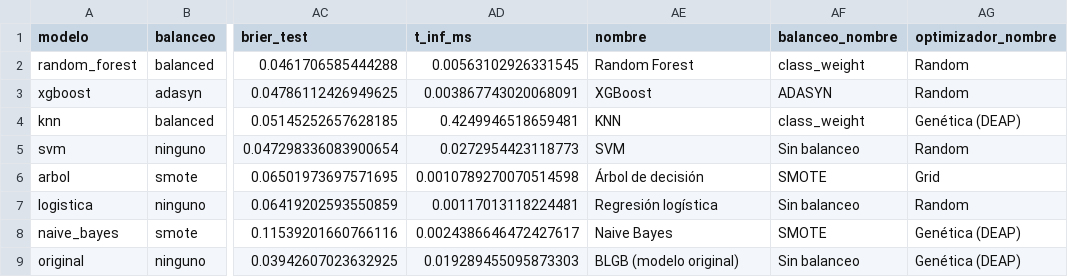
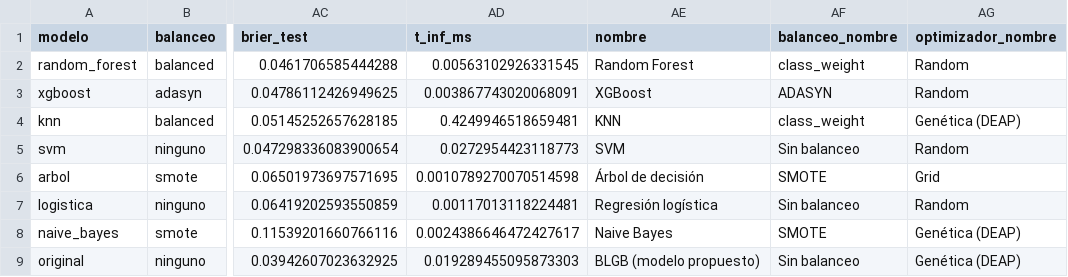
Before and after one commit to SantiagomezaC/proyecto-ml-final, a CSV file: data/dashboard/lideres.csv, drawn as a sheet; only a part is shown, gaps mark what is left out; the diff names each change by its address in the sheet, - before the commit and + after, or states it on an @@ line.

```diff
--- a/data/dashboard/lideres.csv
+++ b/data/dashboard/lideres.csv
-AE9 (nombre): BLGB (modelo original)
+AE9 (nombre): BLGB (modelo propuesto)
```
Also changed, not shown: data/dashboard/pruebas_original.csv, results/estadistica/pruebas_original.csv, 10 other files.
